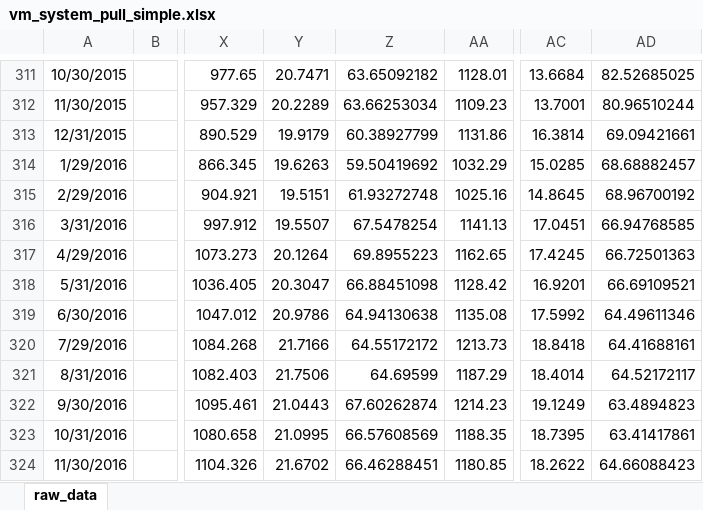
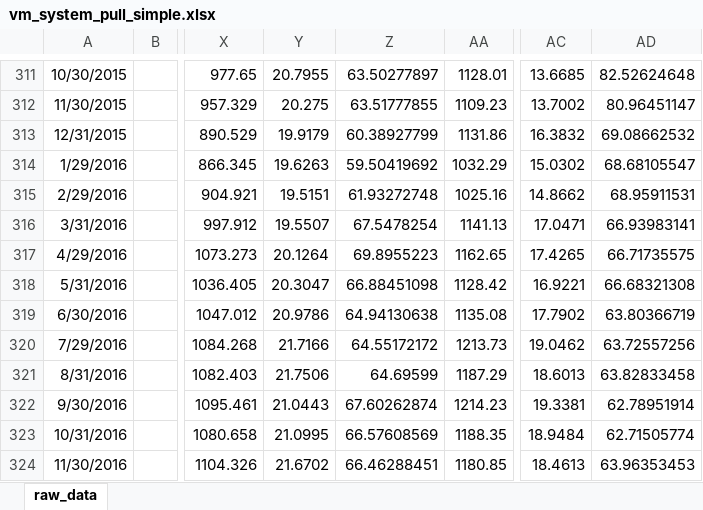
Before and after one commit to rbdev40/tools, an Excel workbook: reports/data/vm_system_pull_simple.xlsx, sheet raw_data, drawn as a sheet; only a part is shown, gaps mark what is left out; values as stored, in another font and other column widths than the file's, no borders; the diff covers the shown part only; the diff names each change by its address in the sheet, - before the commit and + after, or states it on an @@ line.

```diff
--- a/reports/data/vm_system_pull_simple.xlsx (sheet raw_data)
+++ b/reports/data/vm_system_pull_simple.xlsx (sheet raw_data)
-Y311: 20.7471
+Y311: 20.7955
-Z311: 63.65092182
+Z311: 63.50277897
-AC311: 13.6684
+AC311: 13.6685
-AD311: 82.52685025
+AD311: 82.52624648
-Y312: 20.2289
+Y312: 20.275
-Z312: 63.66253034
+Z312: 63.51777855
-AC312: 13.7001
+AC312: 13.7002
-AD312: 80.96510244
+AD312: 80.96451147
-AC313: 16.3814
+AC313: 16.3832
-AD313: 69.09421661
+AD313: 69.08662532
-AC314: 15.0285
+AC314: 15.0302
-AD314: 68.68882457
+AD314: 68.68105547
-AC315: 14.8645
+AC315: 14.8662
-AD315: 68.96700192
+AD315: 68.95911531
-AC316: 17.0451
+AC316: 17.0471
-AD316: 66.94768585
+AD316: 66.93983141
-AC317: 17.4245
+AC317: 17.4265
-AD317: 66.72501363
+AD317: 66.71735575
-AC318: 16.9201
+AC318: 16.9221
-AD318: 66.69109521
+AD318: 66.68321308
-AC319: 17.5992
+AC319: 17.7902
-AD319: 64.49611346
+AD319: 63.80366719
-AC320: 18.8418
+AC320: 19.0462
-AD320: 64.41688161
+AD320: 63.72557256
-AC321: 18.4014
+AC321: 18.6013
-AD321: 64.52172117
+AD321: 63.82833458
-AC322: 19.1249
+AC322: 19.3381
-AD322: 63.4894823
+AD322: 62.78951914
-AC323: 18.7395
+AC323: 18.9484
-AD323: 63.41417861
+AD323: 62.71505774
-AC324: 18.2622
+AC324: 18.4613
-AD324: 64.66088423
+AD324: 63.96353453
```
Also changed, not shown: 1 added row and 283 edited cells elsewhere in this sheet, 3 other files.
